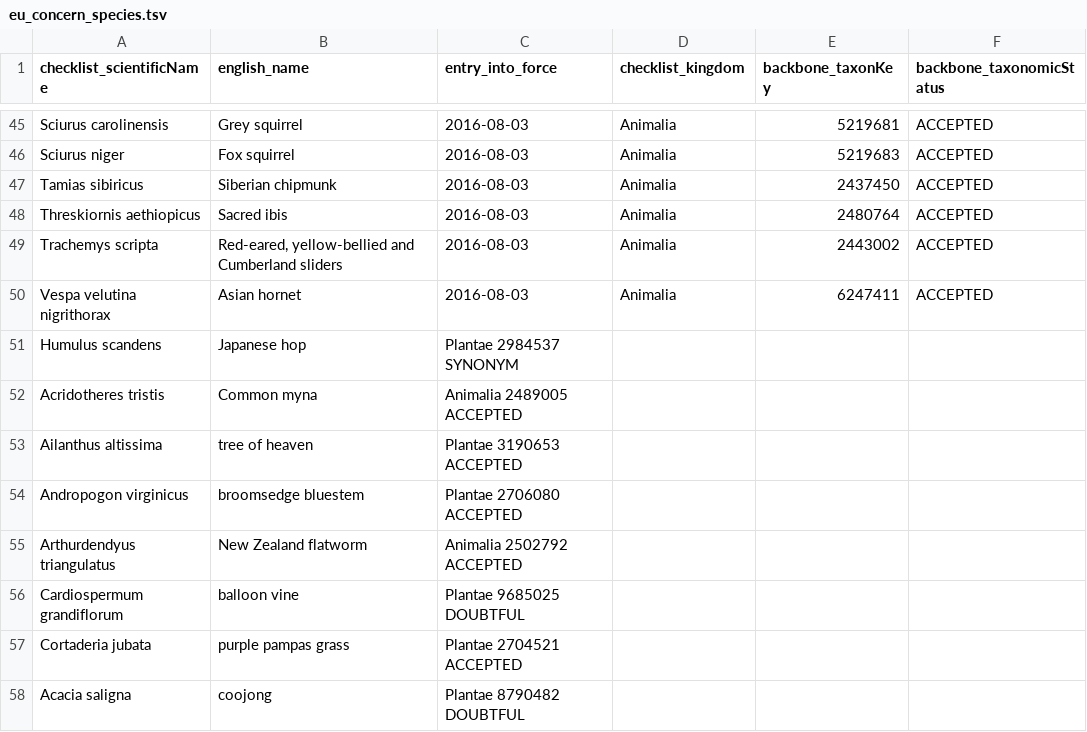
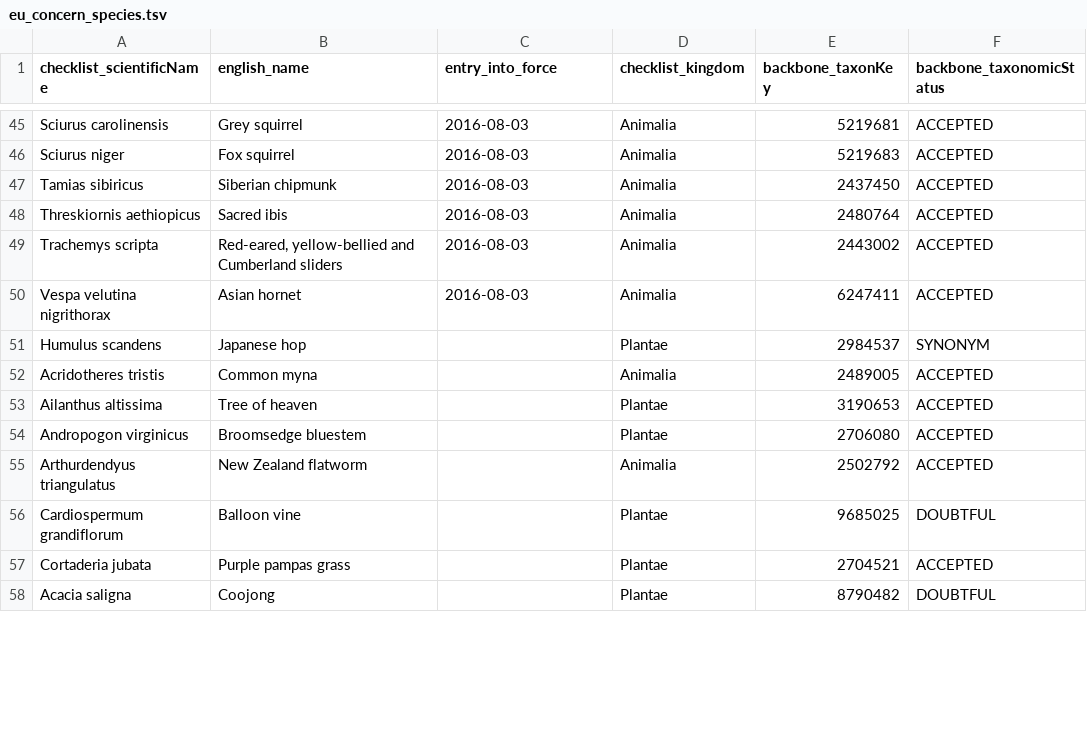
Before and after one commit to trias-project/occurrence, a TSV file: data/input/eu_concern_species.tsv, drawn as a sheet; only a part is shown, gaps mark what is left out; the diff covers the shown part only.

Commit message:
Improve parsing eu concern species

```diff
--- a/data/input/eu_concern_species.tsv
+++ b/data/input/eu_concern_species.tsv
@@ -50,9 +50,9 @@ Trachemys scripta	Red-eared, yellow-bellied and Cumberland sliders	2016-08-03	An
 Vespa velutina nigrithorax	Asian hornet	2016-08-03	Animalia	6247411	ACCEPTED
-Humulus scandens	Japanese hop	Plantae 2984537 SYNONYM
-Acridotheres tristis	Common myna	Animalia 2489005 ACCEPTED
-Ailanthus altissima	tree of heaven	Plantae 3190653 ACCEPTED
-Andropogon virginicus	broomsedge bluestem	Plantae 2706080 ACCEPTED
-Arthurdendyus triangulatus	New Zealand flatworm	Animalia 2502792 ACCEPTED
-Cardiospermum grandiflorum	balloon vine	Plantae 9685025 DOUBTFUL
-Cortaderia jubata	purple pampas grass	Plantae 2704521 ACCEPTED
-Acacia saligna	coojong	Plantae 8790482 DOUBTFUL
+Humulus scandens	Japanese hop		Plantae	2984537	SYNONYM
+Acridotheres tristis	Common myna		Animalia	2489005	ACCEPTED
+Ailanthus altissima	Tree of heaven		Plantae	3190653	ACCEPTED
+Andropogon virginicus	Broomsedge bluestem		Plantae	2706080	ACCEPTED
+Arthurdendyus triangulatus	New Zealand flatworm		Animalia	2502792	ACCEPTED
+Cardiospermum grandiflorum	Balloon vine		Plantae	9685025	DOUBTFUL
+Cortaderia jubata	Purple pampas grass		Plantae	2704521	ACCEPTED
+Acacia saligna	Coojong		Plantae	8790482	DOUBTFUL
```
Also changed, not shown: 1 added row, 1 removed row and 34 edited cells elsewhere in this file.
